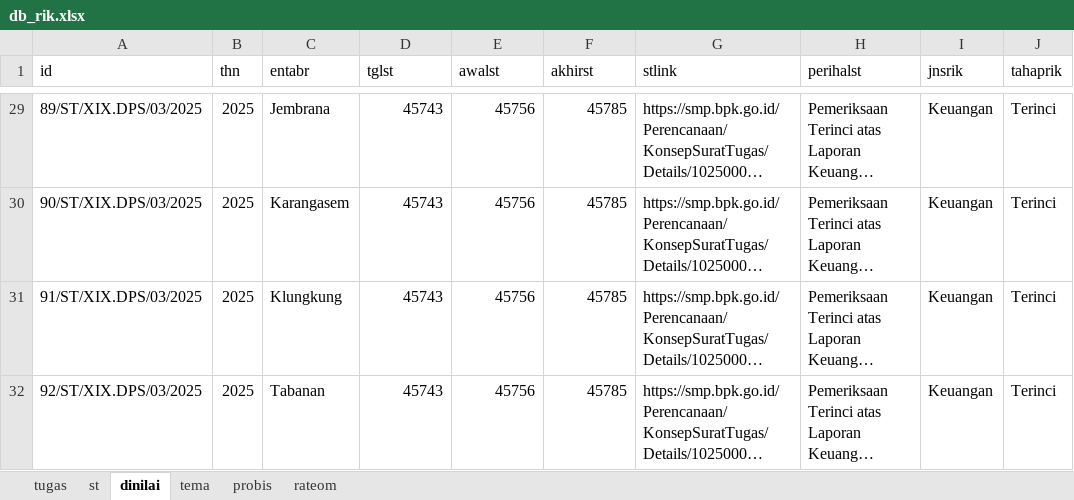
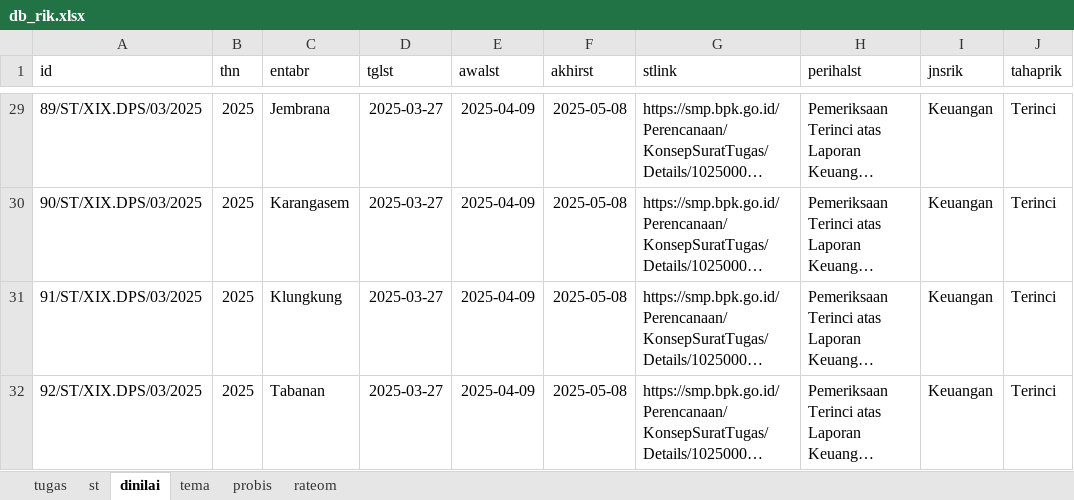
Before and after one commit to wiprada/awalokana_penilai_pemeriksa, an Excel workbook: backend/db_rik.xlsx, sheet dinilai, drawn as a sheet; only a part is shown, gaps mark what is left out; long unchanged cells end in …; values as stored, in another font and other column widths than the file's, no borders; table styles not drawn; the diff covers the shown part only; the diff names each change by its address in the sheet, - before the commit and + after, or states it on an @@ line.

```diff
--- a/backend/db_rik.xlsx (sheet dinilai)
+++ b/backend/db_rik.xlsx (sheet dinilai)
-D29:D32 (tglst): 45743
+D29:D32 (tglst): 2025-03-27
-E29:E32 (awalst): 45756
+E29:E32 (awalst): 2025-04-09
-F29:F32 (akhirst): 45785
+F29:F32 (akhirst): 2025-05-08
```
Also changed, not shown: 81 edited cells elsewhere in this sheet, 11 other files.
